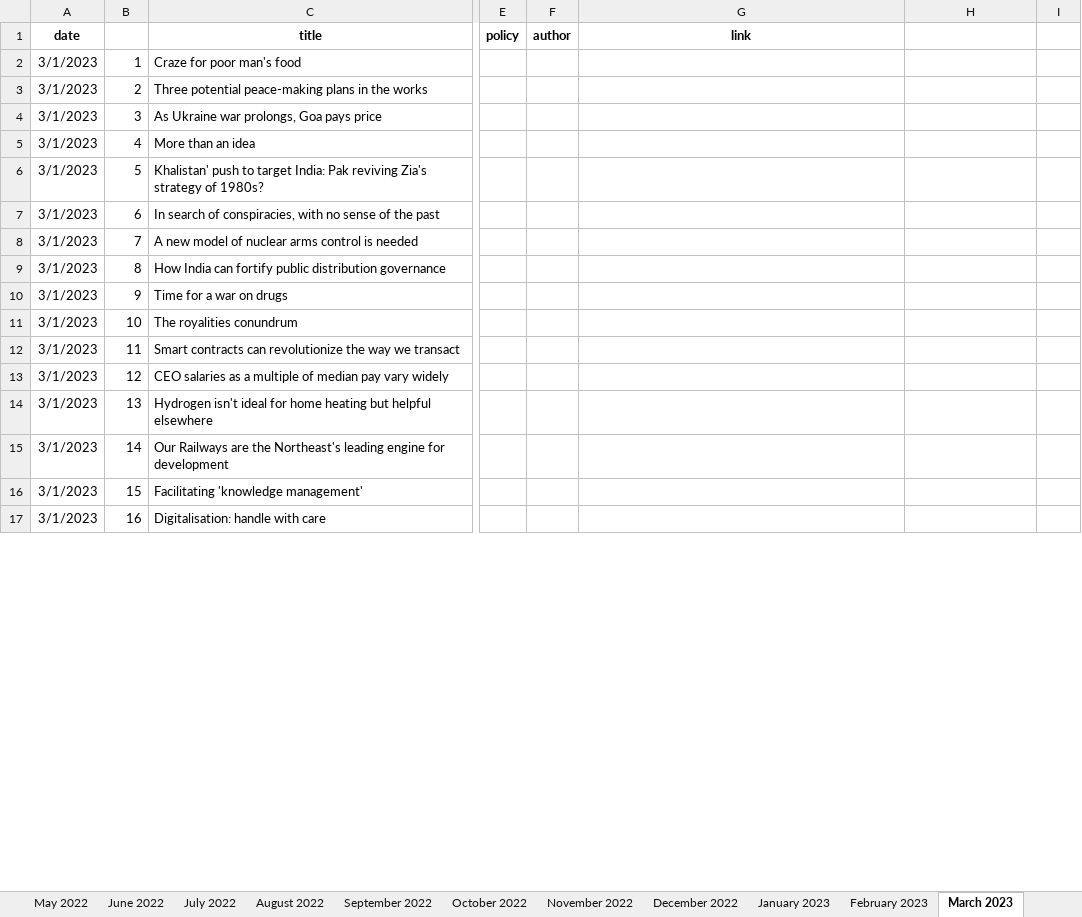
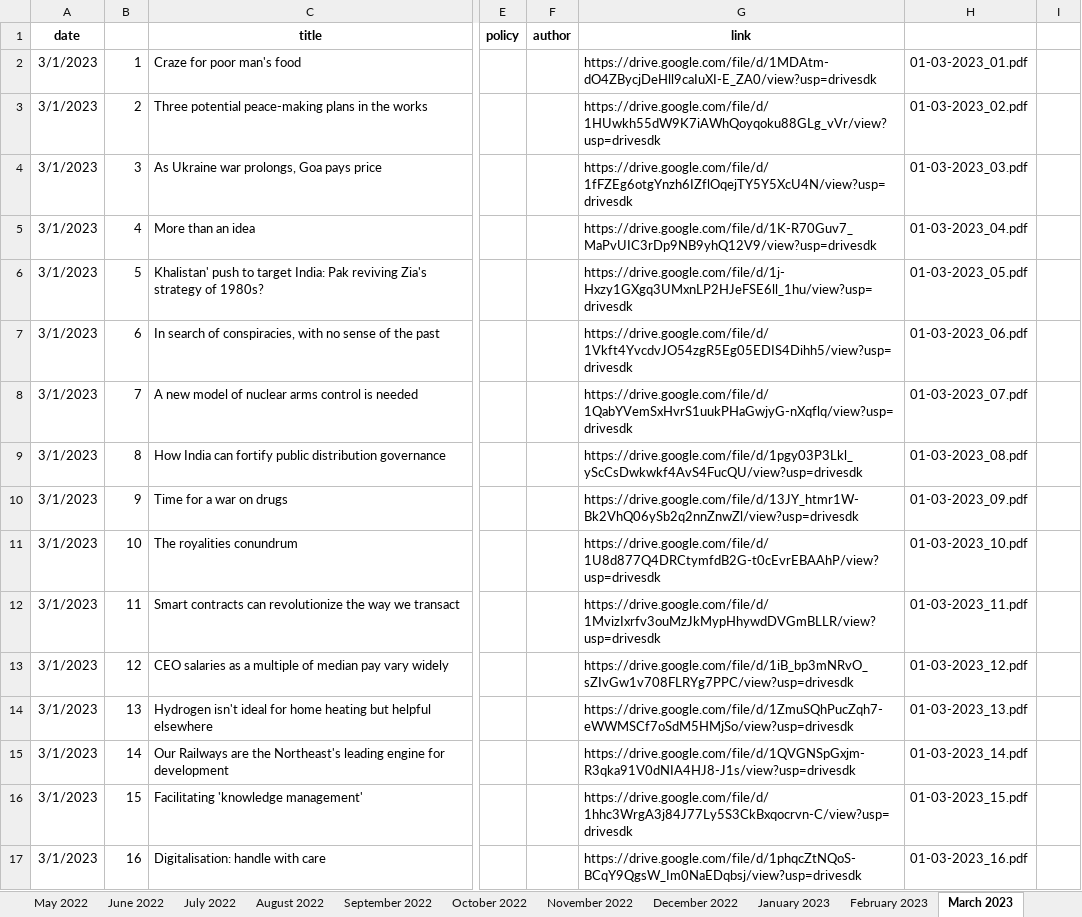
Before and after one commit to AnuMadav/rerite, an Excel workbook: policy.xlsx, sheet March 2023, drawn as a sheet; only a part is shown, gaps mark what is left out; values as stored, in another font and other column widths than the file's, no borders; the diff covers the shown part only; the diff names each change by its address in the sheet, - before the commit and + after, or states it on an @@ line.

Commit message:
Google drive links for March, 2023 updated

```diff
--- a/policy.xlsx (sheet March 2023)
+++ b/policy.xlsx (sheet March 2023)
-G2 (link): (empty)
+G2 (link): https://drive.google.com/file/d/1MDAtm-dO4ZBycjDeHll9caIuXI-E_ZA0/view?usp=drivesdk
-H2: (empty)
+H2: 01-03-2023_01.pdf
-G3 (link): (empty)
+G3 (link): https://drive.google.com/file/d/1HUwkh55dW9K7iAWhQoyqoku88GLg_vVr/view?usp=drivesdk
-H3: (empty)
+H3: 01-03-2023_02.pdf
-G4 (link): (empty)
+G4 (link): https://drive.google.com/file/d/1fFZEg6otgYnzh6IZflOqejTY5Y5XcU4N/view?usp=drivesdk
-H4: (empty)
+H4: 01-03-2023_03.pdf
-G5 (link): (empty)
+G5 (link): https://drive.google.com/file/d/1K-R70Guv7_MaPvUIC3rDp9NB9yhQ12V9/view?usp=drivesdk
-H5: (empty)
+H5: 01-03-2023_04.pdf
-G6 (link): (empty)
+G6 (link): https://drive.google.com/file/d/1j-Hxzy1GXgq3UMxnLP2HJeFSE6ll_1hu/view?usp=drivesdk
-H6: (empty)
+H6: 01-03-2023_05.pdf
-G7 (link): (empty)
+G7 (link): https://drive.google.com/file/d/1Vkft4YvcdvJO54zgR5Eg05EDIS4Dihh5/view?usp=drivesdk
-H7: (empty)
+H7: 01-03-2023_06.pdf
-G8 (link): (empty)
+G8 (link): https://drive.google.com/file/d/1QabYVemSxHvrS1uukPHaGwjyG-nXqflq/view?usp=drivesdk
-H8: (empty)
+H8: 01-03-2023_07.pdf
-G9 (link): (empty)
+G9 (link): https://drive.google.com/file/d/1pgy03P3Lkl_yScCsDwkwkf4AvS4FucQU/view?usp=drivesdk
-H9: (empty)
+H9: 01-03-2023_08.pdf
-G10 (link): (empty)
+G10 (link): https://drive.google.com/file/d/13JY_htmr1W-Bk2VhQ06ySb2q2nnZnwZl/view?usp=drivesdk
-H10: (empty)
+H10: 01-03-2023_09.pdf
-G11 (link): (empty)
+G11 (link): https://drive.google.com/file/d/1U8d877Q4DRCtymfdB2G-t0cEvrEBAAhP/view?usp=drivesdk
-H11: (empty)
+H11: 01-03-2023_10.pdf
-G12 (link): (empty)
+G12 (link): https://drive.google.com/file/d/1MvizIxrfv3ouMzJkMypHhywdDVGmBLLR/view?usp=drivesdk
-H12: (empty)
+H12: 01-03-2023_11.pdf
-G13 (link): (empty)
+G13 (link): https://drive.google.com/file/d/1iB_bp3mNRvO_sZIvGw1v708FLRYg7PPC/view?usp=drivesdk
-H13: (empty)
+H13: 01-03-2023_12.pdf
-G14 (link): (empty)
+G14 (link): https://drive.google.com/file/d/1ZmuSQhPucZqh7-eWWMSCf7oSdM5HMjSo/view?usp=drivesdk
-H14: (empty)
+H14: 01-03-2023_13.pdf
-G15 (link): (empty)
+G15 (link): https://drive.google.com/file/d/1QVGNSpGxjm-R3qka91V0dNIA4HJ8-J1s/view?usp=drivesdk
-H15: (empty)
+H15: 01-03-2023_14.pdf
-G16 (link): (empty)
+G16 (link): https://drive.google.com/file/d/1hhc3WrgA3j84J77Ly5S3CkBxqocrvn-C/view?usp=drivesdk
-H16: (empty)
+H16: 01-03-2023_15.pdf
-G17 (link): (empty)
+G17 (link): https://drive.google.com/file/d/1phqcZtNQoS-BCqY9QgsW_Im0NaEDqbsj/view?usp=drivesdk
-H17: (empty)
+H17: 01-03-2023_16.pdf
```
Also changed, not shown: 1749 edited cells elsewhere in this sheet, sheet April 2023, 1 other file.
